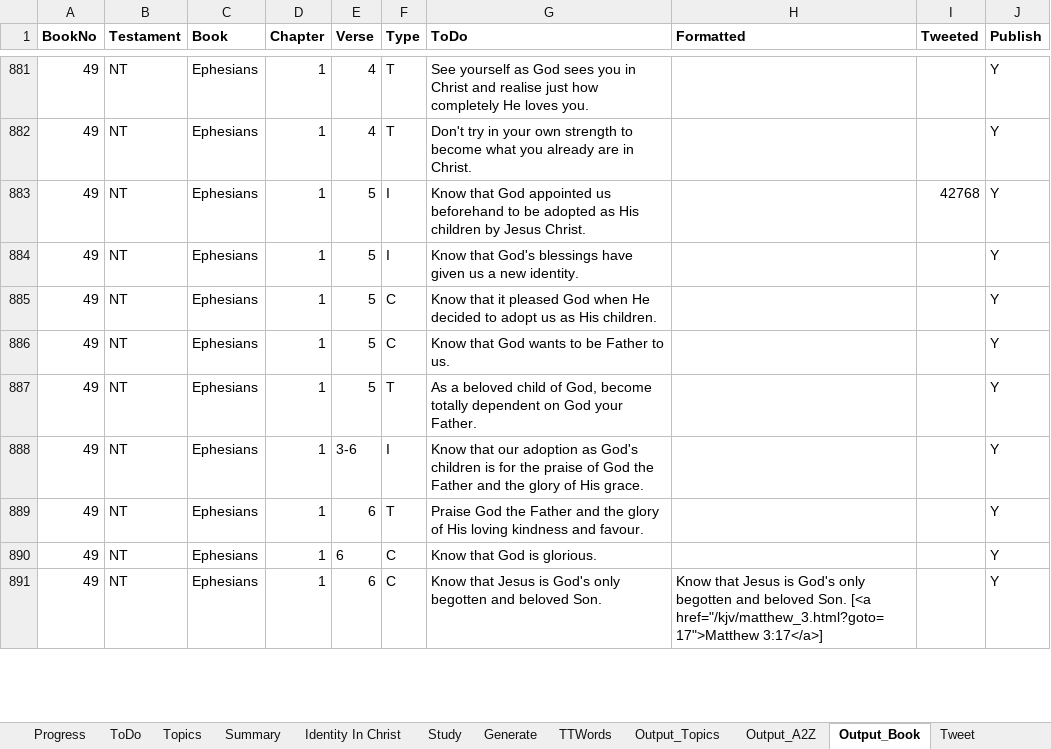
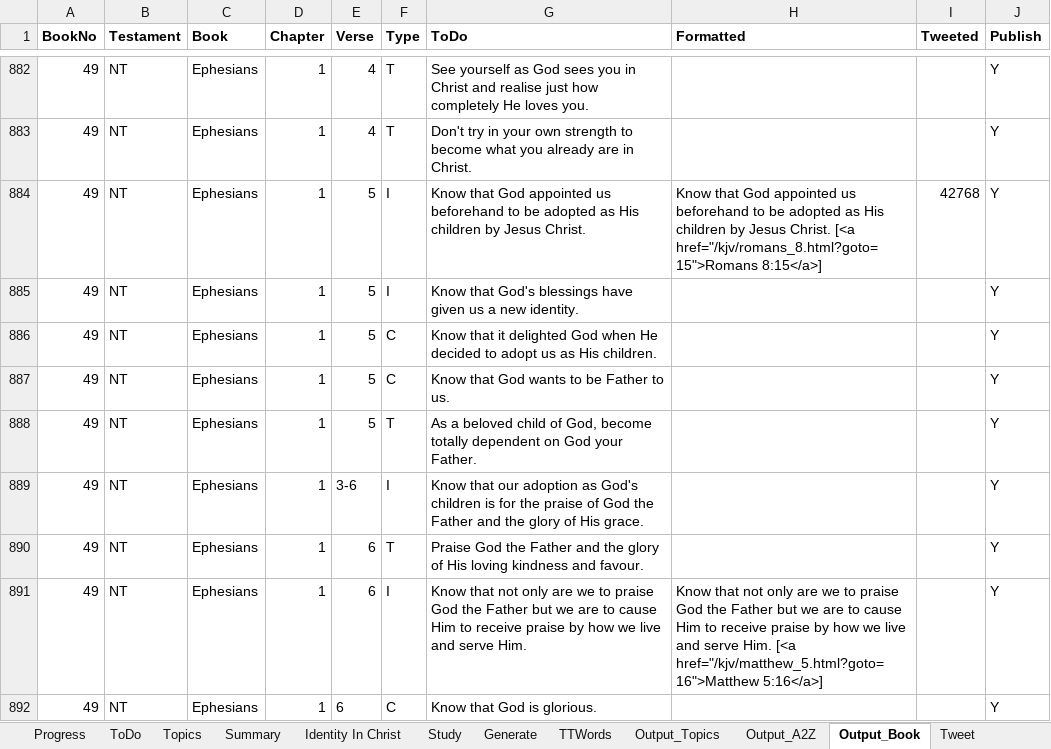
Before and after one commit to simptim1967/todobible, an Excel workbook: TodoBible.xlsm, sheet Output_Book, drawn as a sheet; only a part is shown, gaps mark what is left out; the shorter side is filled out with more unchanged rows; values as stored, in another font and other column widths than the file's, no borders; addresses are those after the commit; the diff covers the shown part only; the diff names each change by its address in the sheet, - before the commit and + after, or states it on an @@ line.

```diff
--- a/TodoBible.xlsm (sheet Output_Book)
+++ b/TodoBible.xlsm (sheet Output_Book)
-H884 (Formatted): (empty)
+H884 (Formatted): Know that God appointed us beforehand to be adopted as His children by Jesus Christ. [<a href="/kjv/romans_8.html?goto=15">Romans 8:15</a>]
-G886 (ToDo): …that it pleased God when…
+G886 (ToDo): …that it delighted God when…
+row 891: 49 | NT | Ephesians | 1 | 6 | I | Know that not only are we to praise God the Father but we are to cause Him to receive praise by how we live and serve Him. | Know that not only are we to praise God the Father but we are to cause Him to receive praise by how we live and serve Him. [<a href="/kjv/matthew_5.html?goto=16">Matthew 5:16</a>] |  | Y
```
Also changed, not shown: 6 added rows, 1 removed row, 1 moved row and 10 edited cells elsewhere in this sheet, sheet Output_Topics, sheet ToDo, sheet Output_A2Z, sheet Topics, sheet Generate, WebStats.xlsx, analysis/index/ephesians.xlsm, 9 other files.
